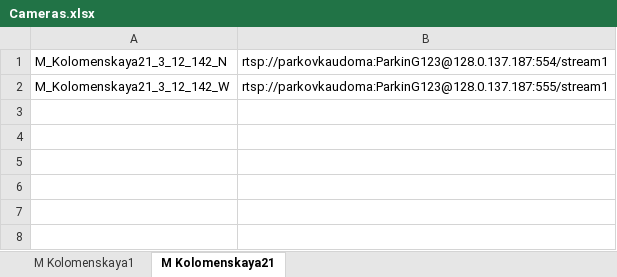
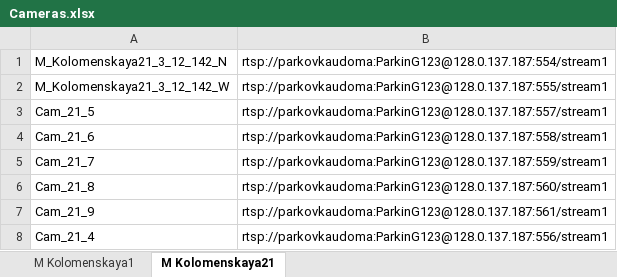
Before and after one commit to Kirsegisan/Parking, an Excel workbook: Cameras.xlsx, sheet M Kolomenskaya21, drawn as a sheet; values as stored, in another font and other column widths than the file's, no borders; the diff names each change by its address in the sheet, - before the commit and + after, or states it on an @@ line.

```diff
--- a/Cameras.xlsx (sheet M Kolomenskaya21)
+++ b/Cameras.xlsx (sheet M Kolomenskaya21)
+row 3: Cam_21_5 | rtsp://parkovkaudoma:ParkinG123@128.0.137.187:557/stream1
+row 4: Cam_21_6 | rtsp://parkovkaudoma:ParkinG123@128.0.137.187:558/stream1
+row 5: Cam_21_7 | rtsp://parkovkaudoma:ParkinG123@128.0.137.187:559/stream1
+row 6: Cam_21_8 | rtsp://parkovkaudoma:ParkinG123@128.0.137.187:560/stream1
+row 7: Cam_21_9 | rtsp://parkovkaudoma:ParkinG123@128.0.137.187:561/stream1
+row 8: Cam_21_4 | rtsp://parkovkaudoma:ParkinG123@128.0.137.187:556/stream1
```
Also changed, not shown: bd/M_Kolomenskaya21_3_12_142_N.xlsx, bd/M_Kolomenskaya21_3_12_142_W.xlsx, 16 other files.
